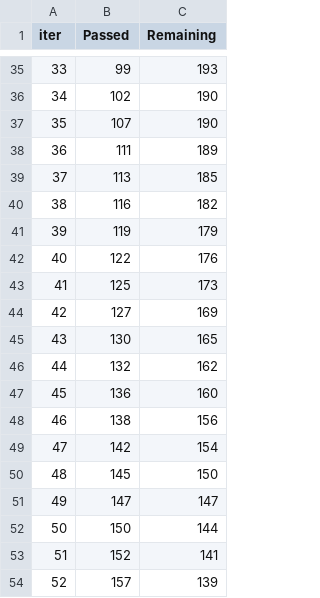
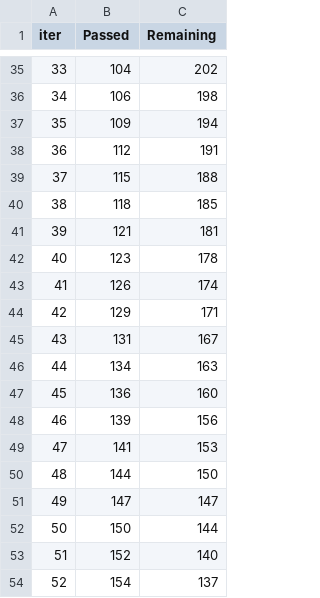
Before and after one commit to yashika641/intellistream-ai-based-ott-and-stock-market-and-finances-management, a TSV file: catboost_info/time_left.tsv, drawn as a sheet; only a part is shown, gaps mark what is left out; the diff covers the shown part only.

```diff
--- a/catboost_info/time_left.tsv
+++ b/catboost_info/time_left.tsv
@@ -35,20 +35,20 @@ iter	Passed	Remaining
-33	99	193
-34	102	190
-35	107	190
-36	111	189
-37	113	185
-38	116	182
-39	119	179
-40	122	176
-41	125	173
-42	127	169
-43	130	165
-44	132	162
+33	104	202
+34	106	198
+35	109	194
+36	112	191
+37	115	188
+38	118	185
+39	121	181
+40	123	178
+41	126	174
+42	129	171
+43	131	167
+44	134	163
 45	136	160
-46	138	156
-47	142	154
-48	145	150
+46	139	156
+47	141	153
+48	144	150
 49	147	147
 50	150	144
-51	152	141
-52	157	139
+51	152	140
+52	154	137
```
Also changed, not shown: 152 edited cells elsewhere in this file, 8 other files.
